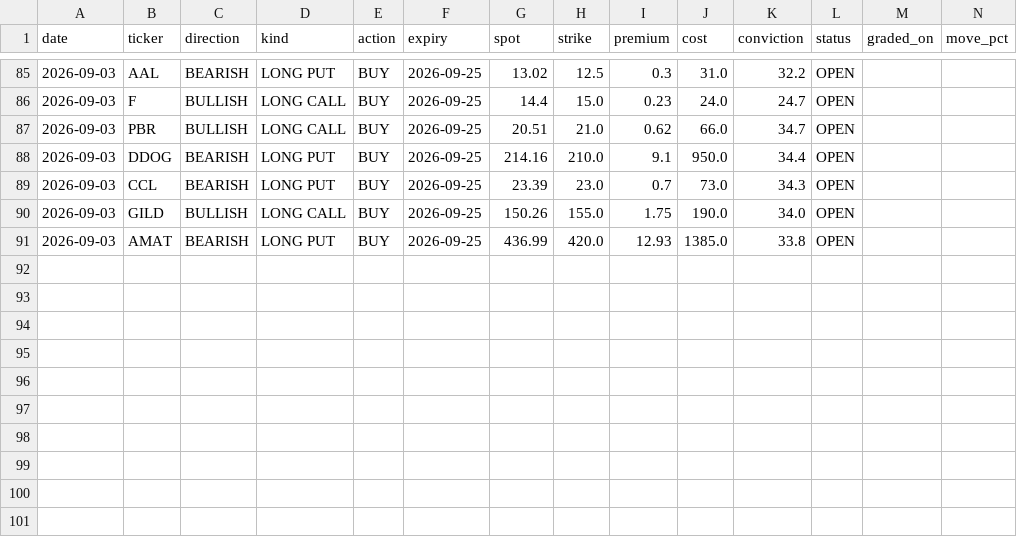
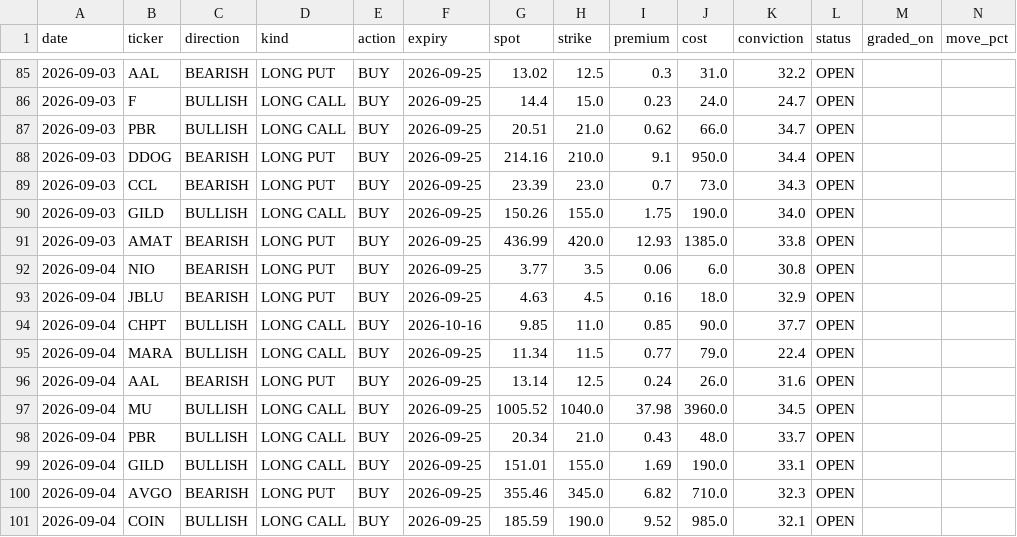
Before and after one commit to KFXCode/St0ckMarken, a CSV file: data/picks.csv, drawn as a sheet; only a part is shown, gaps mark what is left out; rows hold the shown columns only; the diff names each change by its address in the sheet, - before the commit and + after, or states it on an @@ line.

```diff
--- a/data/picks.csv
+++ b/data/picks.csv
+row 92: 2026-09-04 | NIO | BEARISH | LONG PUT | BUY | 2026-09-25 | 3.77 | 3.5 | 0.06 | 6.0 | 30.8 | OPEN
+row 93: 2026-09-04 | JBLU | BEARISH | LONG PUT | BUY | 2026-09-25 | 4.63 | 4.5 | 0.16 | 18.0 | 32.9 | OPEN
+row 94: 2026-09-04 | CHPT | BULLISH | LONG CALL | BUY | 2026-10-16 | 9.85 | 11.0 | 0.85 | 90.0 | 37.7 | OPEN
+row 95: 2026-09-04 | MARA | BULLISH | LONG CALL | BUY | 2026-09-25 | 11.34 | 11.5 | 0.77 | 79.0 | 22.4 | OPEN
+row 96: 2026-09-04 | AAL | BEARISH | LONG PUT | BUY | 2026-09-25 | 13.14 | 12.5 | 0.24 | 26.0 | 31.6 | OPEN
+row 97: 2026-09-04 | MU | BULLISH | LONG CALL | BUY | 2026-09-25 | 1005.52 | 1040.0 | 37.98 | 3960.0 | 34.5 | OPEN
+row 98: 2026-09-04 | PBR | BULLISH | LONG CALL | BUY | 2026-09-25 | 20.34 | 21.0 | 0.43 | 48.0 | 33.7 | OPEN
+row 99: 2026-09-04 | GILD | BULLISH | LONG CALL | BUY | 2026-09-25 | 151.01 | 155.0 | 1.69 | 190.0 | 33.1 | OPEN
+row 100: 2026-09-04 | AVGO | BEARISH | LONG PUT | BUY | 2026-09-25 | 355.46 | 345.0 | 6.82 | 710.0 | 32.3 | OPEN
+row 101: 2026-09-04 | COIN | BULLISH | LONG CALL | BUY | 2026-09-25 | 185.59 | 190.0 | 9.52 | 985.0 | 32.1 | OPEN
```
Also changed, not shown: 1 other file.
